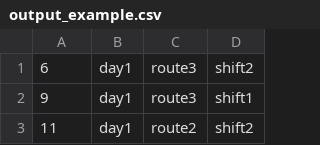
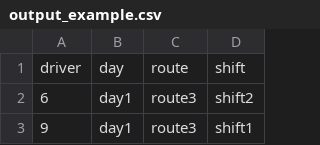
Before and after one commit to mohamedfawzy96/shift-planner, a CSV file: data/output/output_example.csv, drawn as a sheet; only a part is shown; the shorter side is filled out with more unchanged rows.

Commit message:
adding headers to output files

```diff
--- a/data/output/output_example.csv
+++ b/data/output/output_example.csv
@@ -1 +1,2 @@
+driver,day,route,shift
 6,day1,route3,shift2
```
Also changed, not shown: 1 other file.
